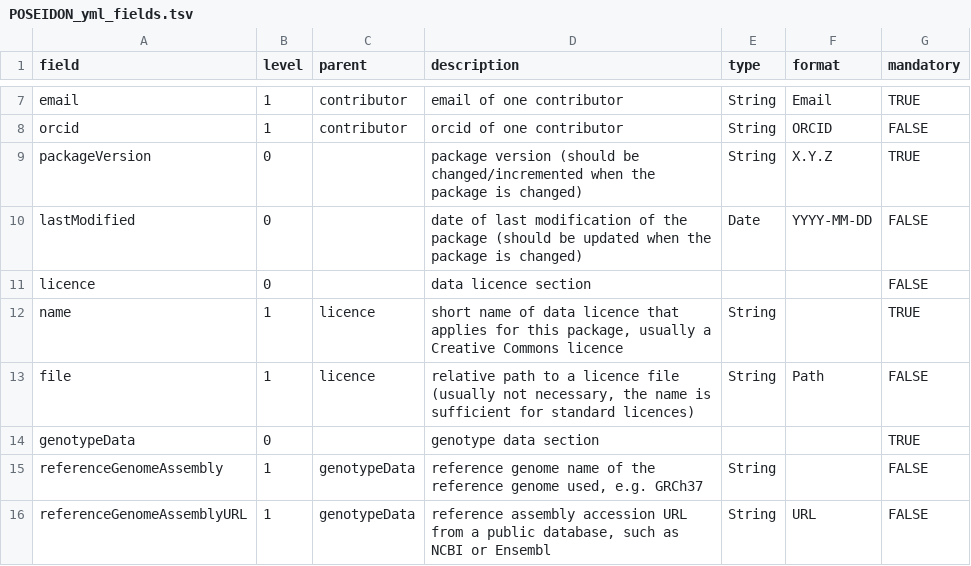
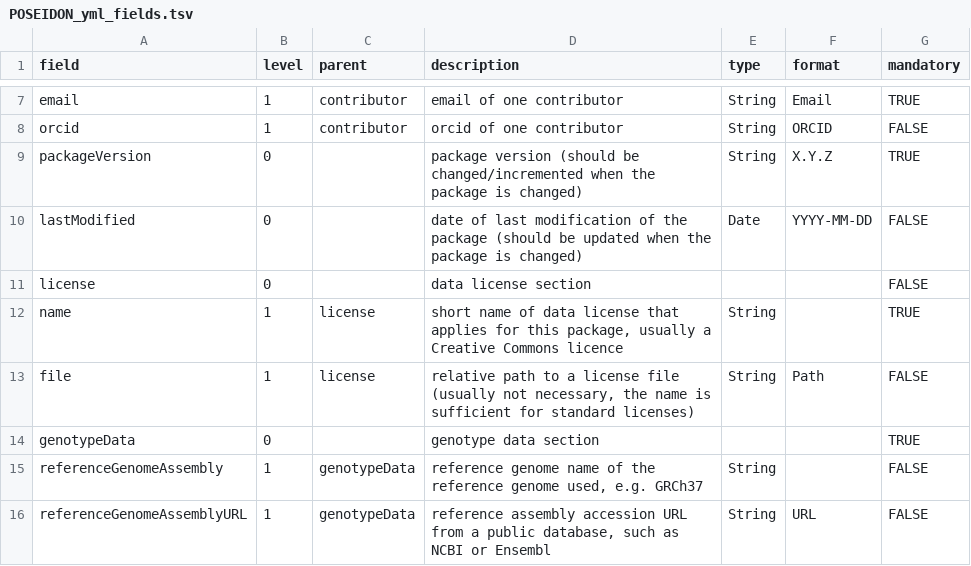
Before and after one commit to poseidon-framework/poseidon-schema, a TSV file: POSEIDON_yml_fields.tsv, drawn as a sheet; only a part is shown, gaps mark what is left out.

Commit message:
changed license spelling to US English

```diff
--- a/POSEIDON_yml_fields.tsv
+++ b/POSEIDON_yml_fields.tsv
@@ -10,5 +10,5 @@ packageVersion	0		package version (should be changed/incremented when the packag
 lastModified	0		date of last modification of the package (should be updated when the package is changed)	Date	YYYY-MM-DD	FALSE
-licence	0		data licence section			FALSE
-name	1	licence	short name of data licence that applies for this package, usually a Creative Commons licence	String		TRUE
-file	1	licence	relative path to a licence file (usually not necessary, the name is sufficient for standard licences)	String	Path	FALSE
+license	0		data license section			FALSE
+name	1	license	short name of data license that applies for this package, usually a Creative Commons licence	String		TRUE
+file	1	license	relative path to a license file (usually not necessary, the name is sufficient for standard licenses)	String	Path	FALSE
 genotypeData	0		genotype data section			TRUE
```
